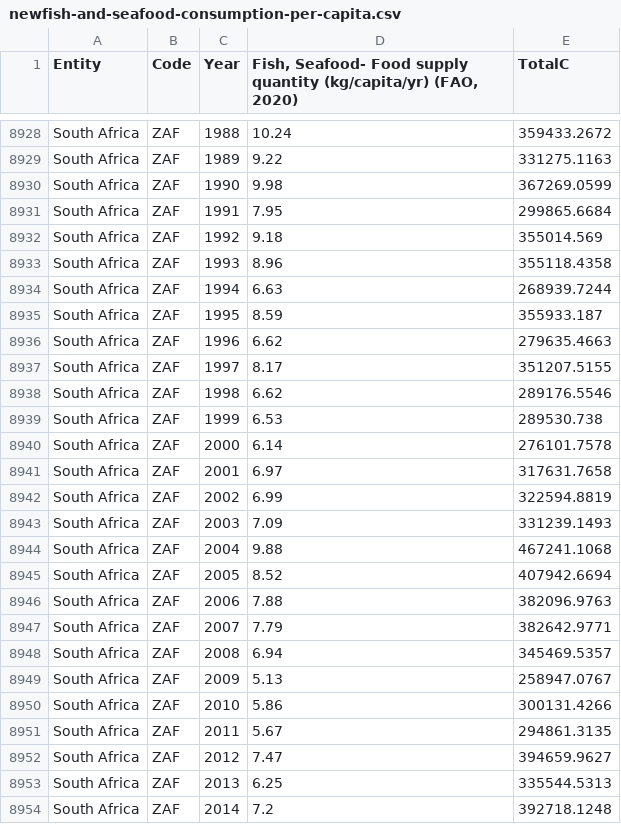
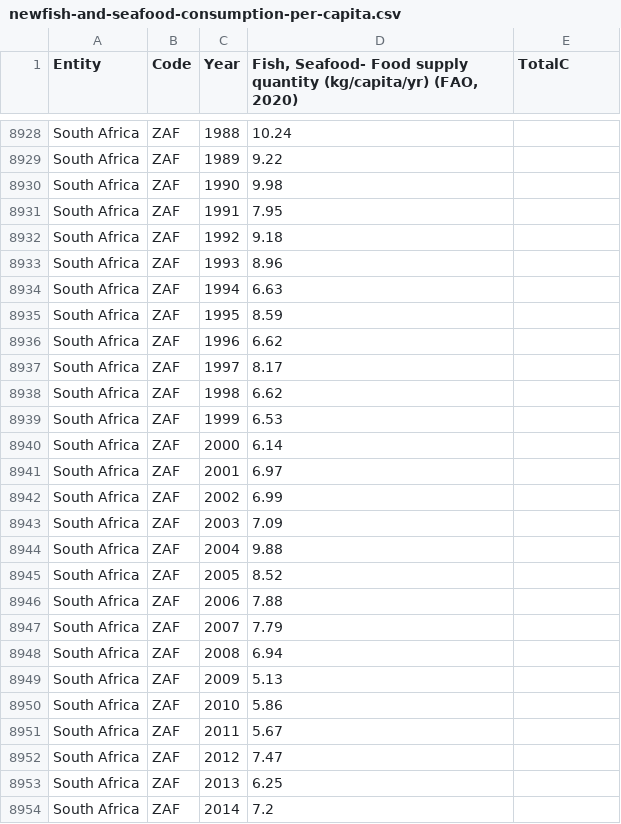
Before and after one commit to simonmoesorensen/socialdata-overfishing, a CSV file: data/newfish-and-seafood-consumption-per-capita.csv, drawn as a sheet; only a part is shown, gaps mark what is left out; the diff covers the shown part only; the diff names each change by its address in the sheet, - before the commit and + after, or states it on an @@ line.

```diff
--- a/data/newfish-and-seafood-consumption-per-capita.csv
+++ b/data/newfish-and-seafood-consumption-per-capita.csv
-E8928 (TotalC): 359433.2672
+E8928 (TotalC): (empty)
-E8929 (TotalC): 331275.1163
+E8929 (TotalC): (empty)
-E8930 (TotalC): 367269.0599
+E8930 (TotalC): (empty)
-E8931 (TotalC): 299865.6684
+E8931 (TotalC): (empty)
-E8932 (TotalC): 355014.569
+E8932 (TotalC): (empty)
-E8933 (TotalC): 355118.4358
+E8933 (TotalC): (empty)
-E8934 (TotalC): 268939.7244
+E8934 (TotalC): (empty)
-E8935 (TotalC): 355933.187
+E8935 (TotalC): (empty)
-E8936 (TotalC): 279635.4663
+E8936 (TotalC): (empty)
-E8937 (TotalC): 351207.5155
+E8937 (TotalC): (empty)
-E8938 (TotalC): 289176.5546
+E8938 (TotalC): (empty)
-E8939 (TotalC): 289530.738
+E8939 (TotalC): (empty)
-E8940 (TotalC): 276101.7578
+E8940 (TotalC): (empty)
-E8941 (TotalC): 317631.7658
+E8941 (TotalC): (empty)
-E8942 (TotalC): 322594.8819
+E8942 (TotalC): (empty)
-E8943 (TotalC): 331239.1493
+E8943 (TotalC): (empty)
-E8944 (TotalC): 467241.1068
+E8944 (TotalC): (empty)
-E8945 (TotalC): 407942.6694
+E8945 (TotalC): (empty)
-E8946 (TotalC): 382096.9763
+E8946 (TotalC): (empty)
-E8947 (TotalC): 382642.9771
+E8947 (TotalC): (empty)
-E8948 (TotalC): 345469.5357
+E8948 (TotalC): (empty)
-E8949 (TotalC): 258947.0767
+E8949 (TotalC): (empty)
-E8950 (TotalC): 300131.4266
+E8950 (TotalC): (empty)
-E8951 (TotalC): 294861.3135
+E8951 (TotalC): (empty)
-E8952 (TotalC): 394659.9627
+E8952 (TotalC): (empty)
-E8953 (TotalC): 335544.5313
+E8953 (TotalC): (empty)
-E8954 (TotalC): 392718.1248
+E8954 (TotalC): (empty)
```
Also changed, not shown: 87 edited cells elsewhere in this file, 6 other files.
